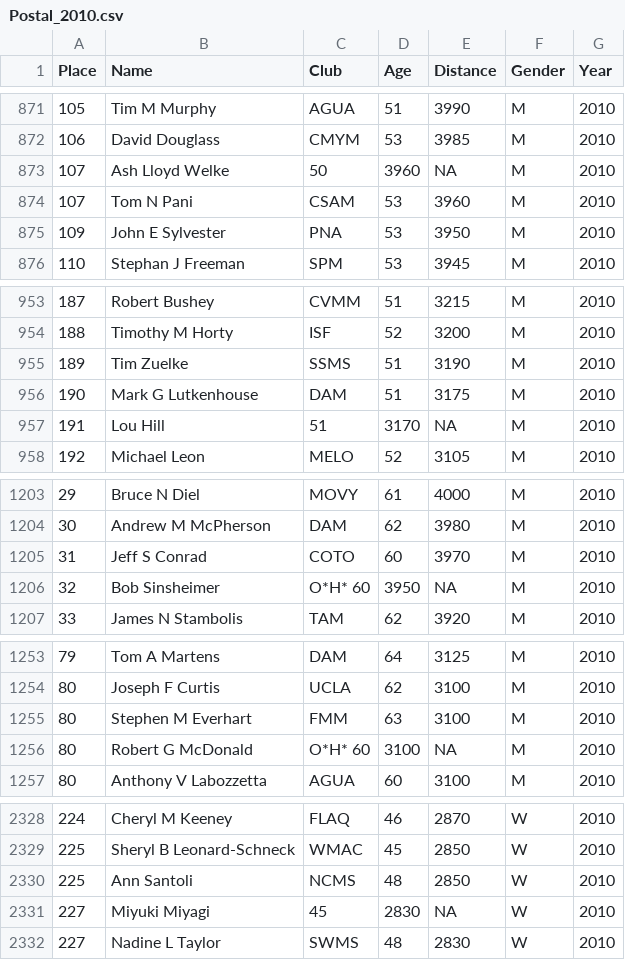
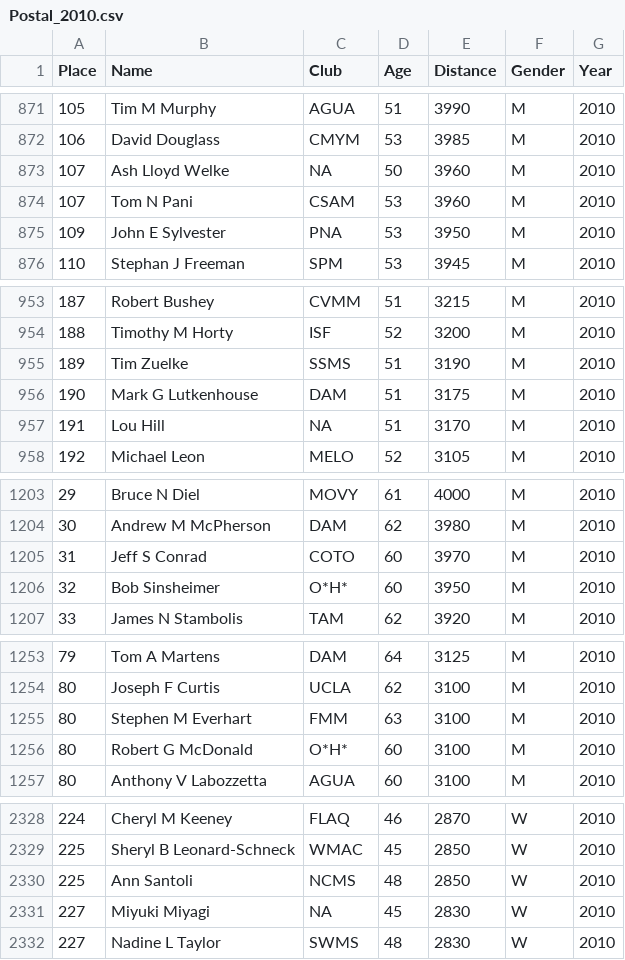
Before and after one commit to gpilgrim2670/MastersPostal, a CSV file: inst/extdata/cleaned_data/Postal_2010.csv, drawn as a sheet; only a part is shown, gaps mark what is left out; the diff covers the shown part only.

```diff
--- a/inst/extdata/cleaned_data/Postal_2010.csv
+++ b/inst/extdata/cleaned_data/Postal_2010.csv
@@ -872,3 +872,3 @@
 106,"David Douglass","CMYM",53,3985,"M",2010
-107,"Ash Lloyd Welke","50",3960,NA,"M",2010
+107,"Ash Lloyd Welke","NA","50",3960,"M",2010
 107,"Tom N Pani","CSAM",53,3960,"M",2010
@@ -956,3 +956,3 @@
 190,"Mark G Lutkenhouse","DAM",51,3175,"M",2010
-191,"Lou Hill","51",3170,NA,"M",2010
+191,"Lou Hill",NA,51,3170,"M",2010
 192,"Michael Leon","MELO",52,3105,"M",2010
@@ -1205,3 +1205,3 @@
 31,"Jeff S Conrad","COTO",60,3970,"M",2010
-32,"Bob Sinsheimer","O*H* 60",3950,NA,"M",2010
+32,"Bob Sinsheimer","O*H*",60,3950,"M",2010
 33,"James N Stambolis","TAM",62,3920,"M",2010
@@ -1255,3 +1255,3 @@
 80,"Stephen M Everhart","FMM",63,3100,"M",2010
-80,"Robert G McDonald","O*H* 60",3100,NA,"M",2010
+80,"Robert G McDonald","O*H*",60,3100,"M",2010
 80,"Anthony V Labozzetta","AGUA",60,3100,"M",2010
@@ -2330,3 +2330,3 @@
 225,"Ann Santoli","NCMS",48,2850,"W",2010
-227,"Miyuki Miyagi","45",2830,NA,"W",2010
+227,"Miyuki Miyagi",NA,45,2830,"W",2010
 227,"Nadine L Taylor","SWMS",48,2830,"W",2010
```
Also changed, not shown: 1 added row, 1 removed row and 15 edited cells elsewhere in this file, inst/extdata/cleaned_data/Postal_2002.csv, inst/extdata/cleaned_data/Postal_2005.csv, 4 other files.
